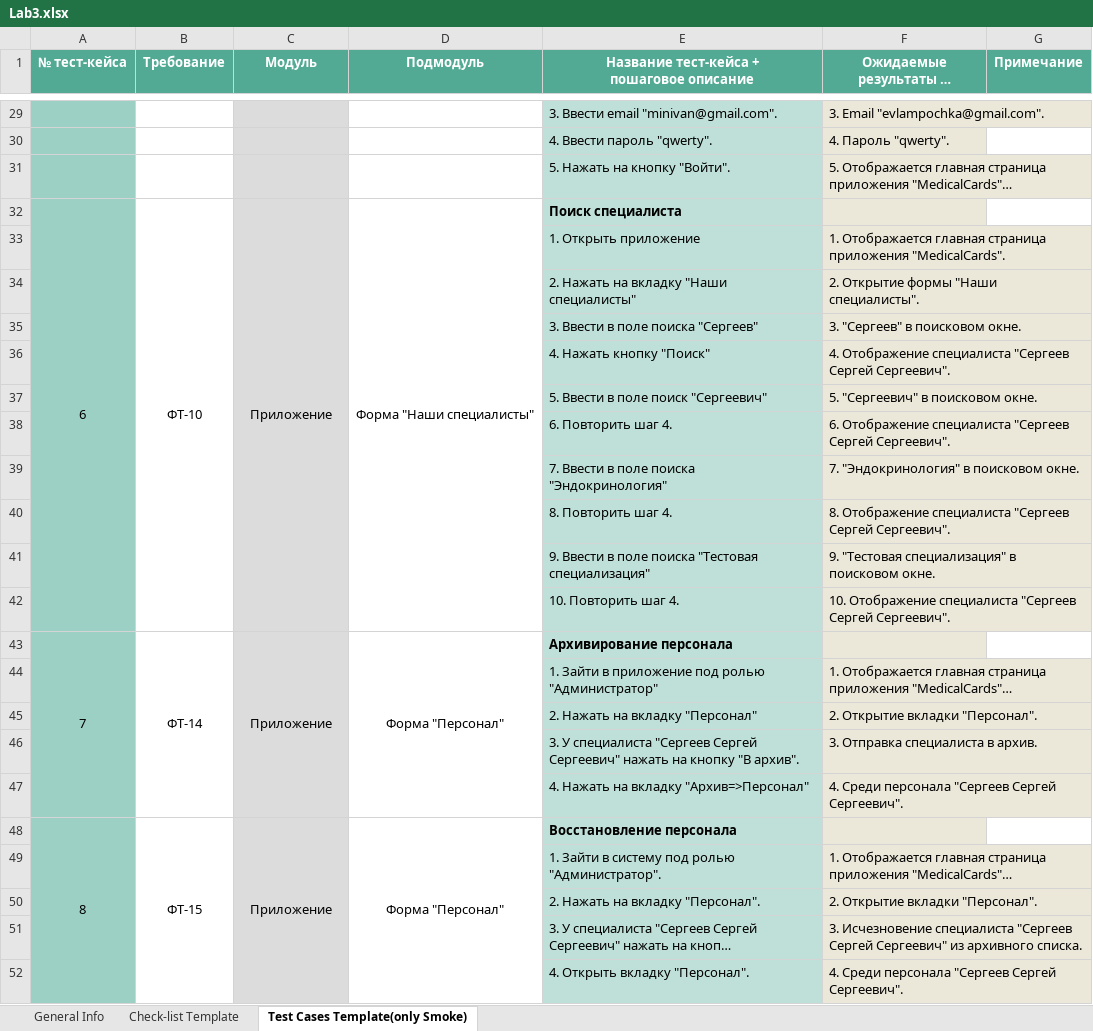
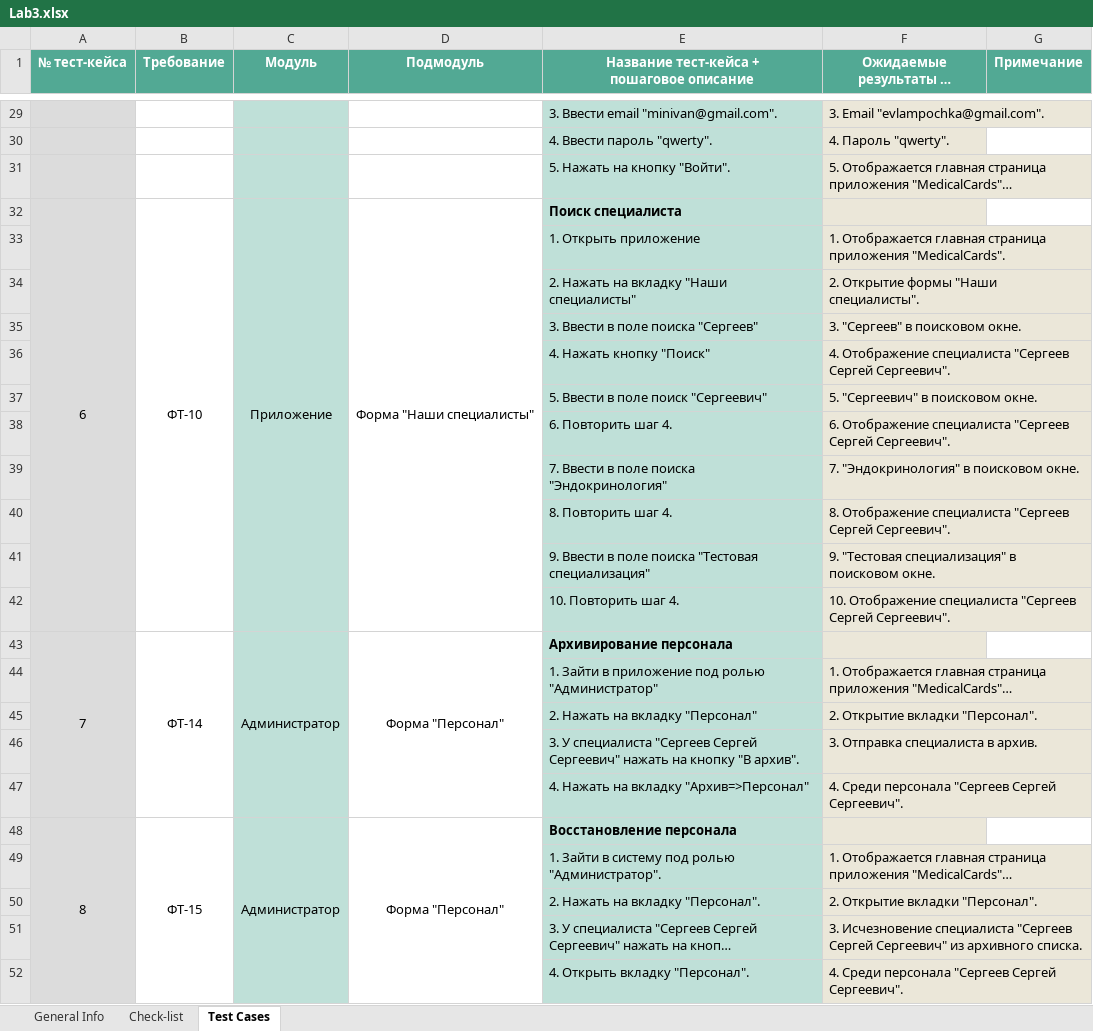
Before and after one commit to lithef-the-lonerider/TOPO, an Excel workbook: Lab3.xlsx, sheet Test Cases, drawn as a sheet; only a part is shown, gaps mark what is left out; long unchanged cells end in …; values as stored, in another font and other column widths than the file's, no borders; the diff covers the shown part only; the diff names each change by its address in the sheet, - before the commit and + after, or states it on an @@ line.

```diff
--- a/Lab3.xlsx (sheet Test Cases)
+++ b/Lab3.xlsx (sheet Test Cases)
-sheet tab: Check-list Template
+sheet tab: Check-list
-sheet tab: Test Cases Template(only Smoke)
+sheet tab: Test Cases
-A29:A52 fill: #9DD0C4
+A29:A52 fill: #DCDCDC
-C29:C52 fill: #DCDCDC
+C29:C52 fill: #BFE0D8
-C43 (Модуль): Приложение
+C43 (Модуль): Администратор
-C48 (Модуль): Приложение
+C48 (Модуль): Администратор
```
Also changed, not shown: 3 edited cells and cell formats elsewhere in this sheet, sheet Check-list, sheet General Info.
